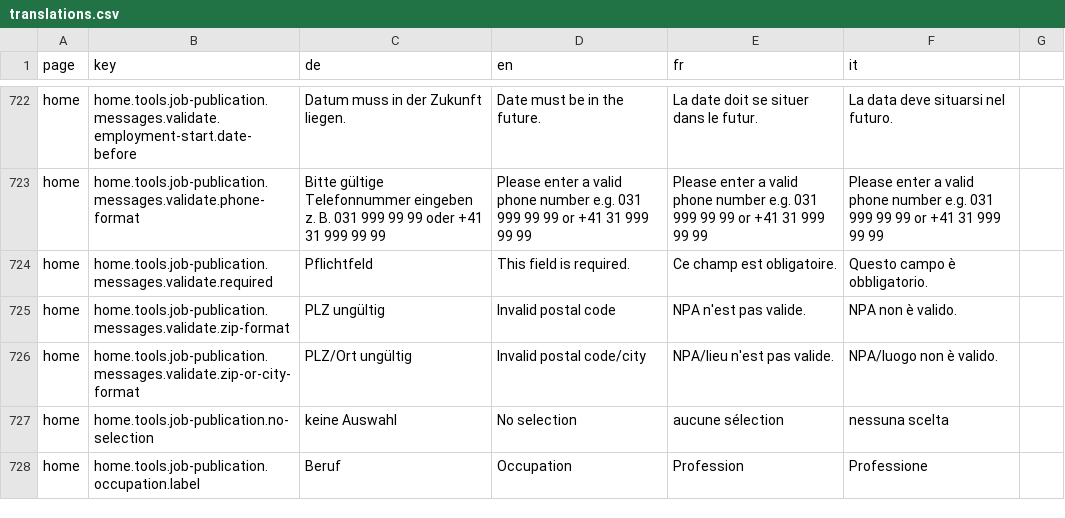
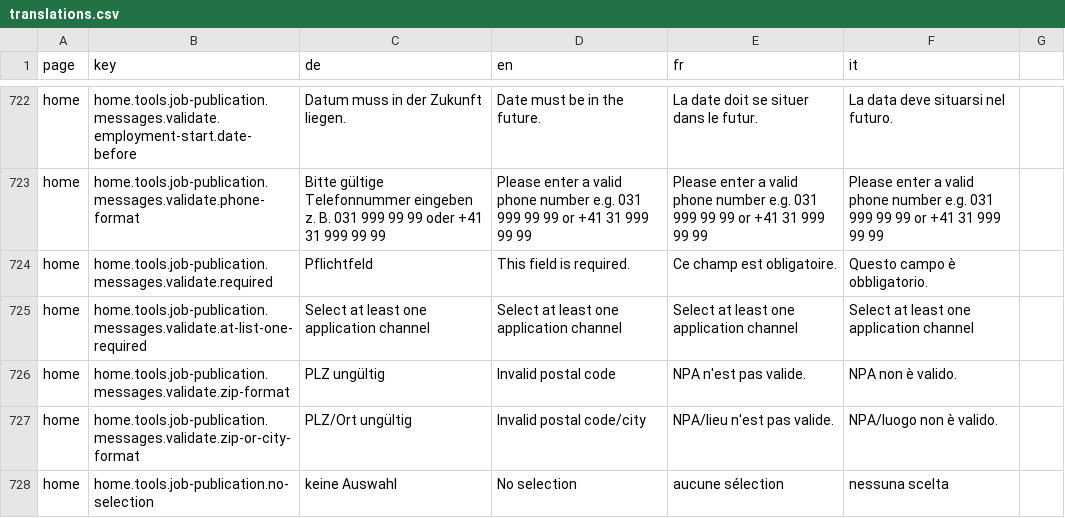
Before and after one commit to Eisfresser/jobroom2, a CSV file: src/main/webapp/i18n/translations.csv, drawn as a sheet; only a part is shown, gaps mark what is left out; the shorter side is filled out with more unchanged rows.

Commit message:
JR2-1001 Add validation for job application channels

```diff
--- a/src/main/webapp/i18n/translations.csv
+++ b/src/main/webapp/i18n/translations.csv
@@ -724,2 +724,3 @@ home,home.tools.job-publication.messages.validate.phone-format,Bitte gültige Te
 home,home.tools.job-publication.messages.validate.required,Pflichtfeld,This field is required.,Ce champ est obligatoire.,Questo campo è obbligatorio.
+home,home.tools.job-publication.messages.validate.at-list-one-required,Select at least one application channel,Select at least one application channel,Select at least one application channel,Select at least one application channel
 home,home.tools.job-publication.messages.validate.zip-format,PLZ ungültig,Invalid postal code,NPA n'est pas valide.,NPA non è valido.
```
Also changed, not shown: 6 other files.
